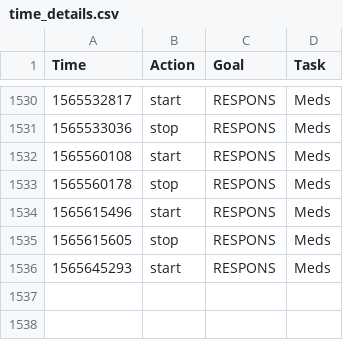
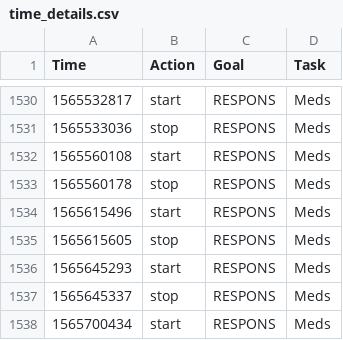
Before and after one commit to fuzzyTew/todo, a CSV file: Routine/ttrack/time_details.csv, drawn as a sheet; only a part is shown, gaps mark what is left out.

```diff
--- a/Routine/ttrack/time_details.csv
+++ b/Routine/ttrack/time_details.csv
@@ -1536 +1536,3 @@ Time,Action,Goal,Task
 1565645293,start,RESPONS,Meds
+1565645337,stop,RESPONS,Meds
+1565700434,start,RESPONS,Meds
```
Also changed, not shown: Routine/meds/2019-meds.csv.
